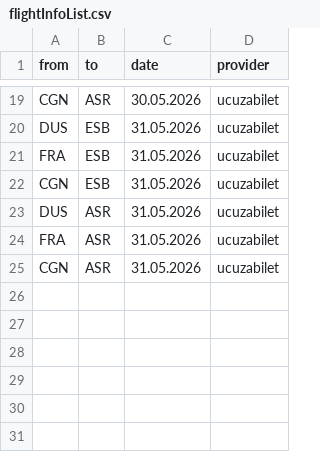
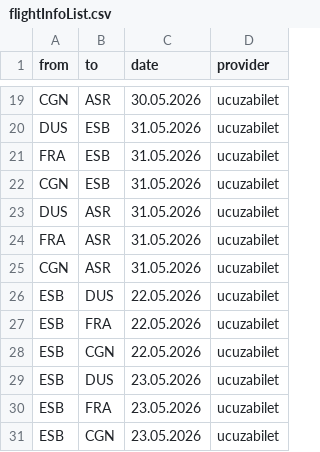
Before and after one commit to ssarikurk/SkyscannerPythonPlaywright, a CSV file: flightInfoList.csv, drawn as a sheet; only a part is shown, gaps mark what is left out; the diff names each change by its address in the sheet, - before the commit and + after, or states it on an @@ line.

Commit message:
flight list updated

```diff
--- a/flightInfoList.csv
+++ b/flightInfoList.csv
+row 26: ESB | DUS | 22.05.2026 | ucuzabilet
+row 27: ESB | FRA | 22.05.2026 | ucuzabilet
+row 28: ESB | CGN | 22.05.2026 | ucuzabilet
+row 29: ESB | DUS | 23.05.2026 | ucuzabilet
+row 30: ESB | FRA | 23.05.2026 | ucuzabilet
+row 31: ESB | CGN | 23.05.2026 | ucuzabilet
```
